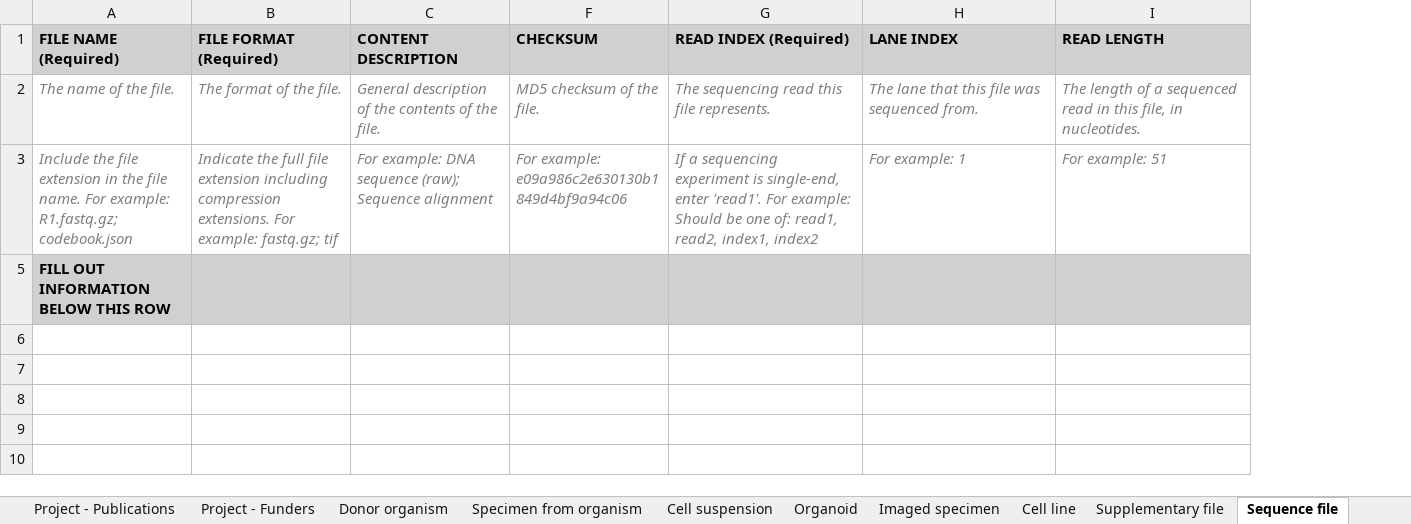
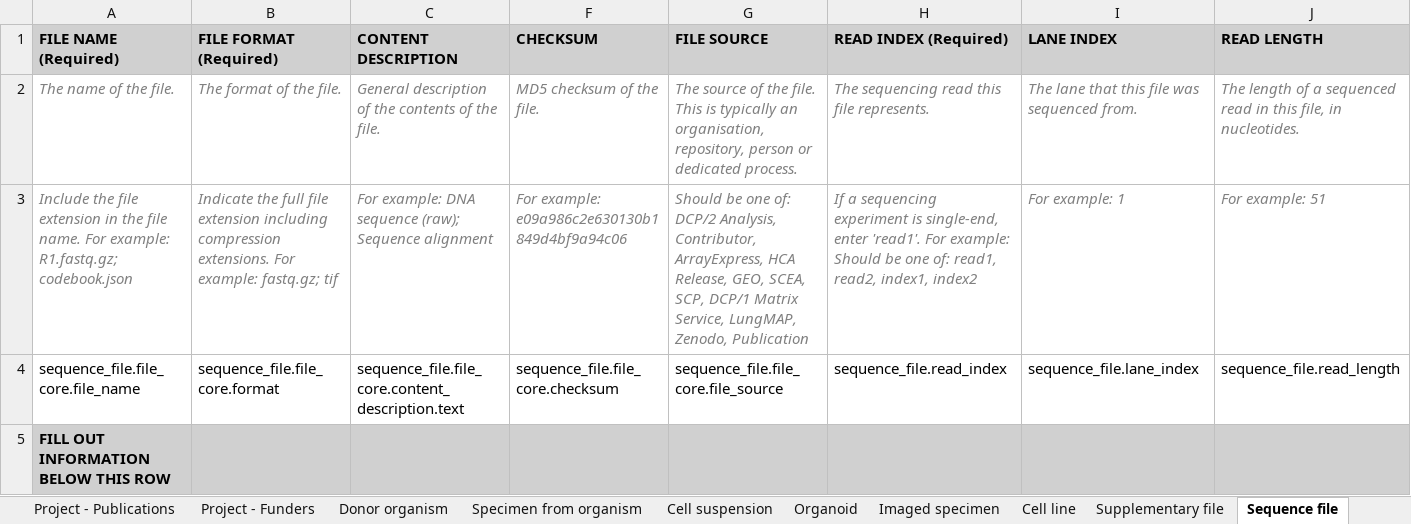
Before and after one commit to ebi-ait/geo_to_hca, an Excel workbook: template/hca_template.xlsx, sheet Sequence file, drawn as a sheet; only a part is shown; values as stored, in another font and other column widths than the file's, no borders; rows hold the shown columns only; the diff names each change by its address in the sheet, - before the commit and + after, or states it on an @@ line.

Commit message:
Updated with file source for sequence files

```diff
--- a/template/hca_template.xlsx (sheet Sequence file)
+++ b/template/hca_template.xlsx (sheet Sequence file)
+column G (FILE SOURCE), rows 2-3: The source of the file. This is typically an organisation, repository, person or dedicated process. | Should be one of: DCP/2 Analysis, Contributor, ArrayExpress, HCA Release, GEO, SCEA, SCP, DCP/1 Matrix Service, LungMAP, Zenodo, Publication
+row 4: sequence_file.file_core.file_name | sequence_file.file_core.format | sequence_file.file_core.content_description.text | sequence_file.file_core.checksum | sequence_file.file_core.file_source | sequence_file.read_index | sequence_file.lane_index | sequence_file.read_length
```
